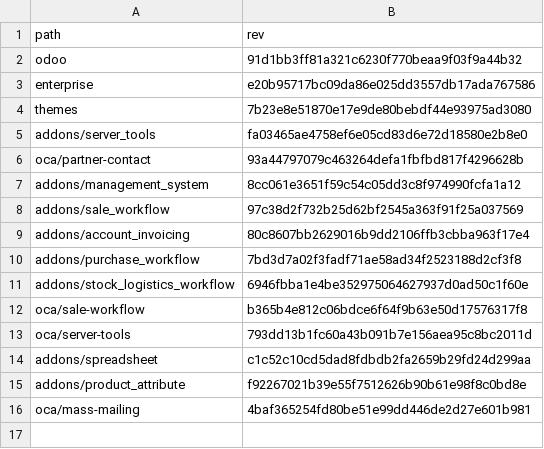
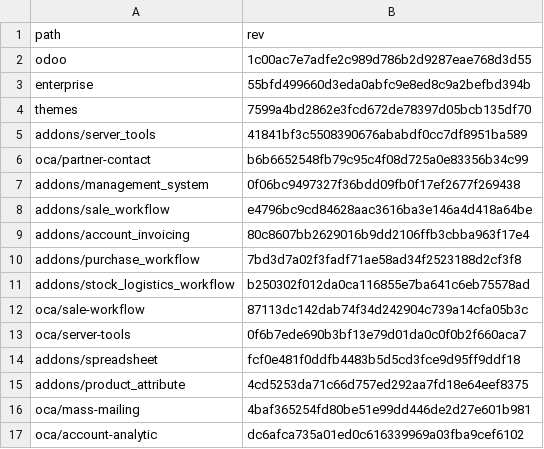
Before and after one commit to Mint-System/Odoo-Build, a CSV file: versions/19.0/.gitmodules.csv, drawn as a sheet.

Commit message:
feat(task): fix module variable typo and update git submodule references for version 19.0

```diff
--- a/versions/19.0/.gitmodules.csv
+++ b/versions/19.0/.gitmodules.csv
@@ -1,16 +1,17 @@
 path,rev
-odoo,91d1bb3ff81a321c6230f770beaa9f03f9a44b32
-enterprise,e20b95717bc09da86e025dd3557db17ada767586
-themes,7b23e8e51870e17e9de80bebdf44e93975ad3080
-addons/server_tools,fa03465ae4758ef6e05cd83d6e72d18580e2b8e0
-oca/partner-contact,93a44797079c463264defa1fbfbd817f4296628b
-addons/management_system,8cc061e3651f59c54c05dd3c8f974990fcfa1a12
-addons/sale_workflow,97c38d2f732b25d62bf2545a363f91f25a037569
+odoo,1c00ac7e7adfe2c989d786b2d9287eae768d3d55
+enterprise,55bfd499660d3eda0abfc9e8ed8c9a2befbd394b
+themes,7599a4bd2862e3fcd672de78397d05bcb135df70
+addons/server_tools,41841bf3c5508390676ababdf0cc7df8951ba589
+oca/partner-contact,b6b6652548fb79c95c4f08d725a0e83356b34c99
+addons/management_system,0f06bc9497327f36bdd09fb0f17ef2677f269438
+addons/sale_workflow,e4796bc9cd84628aac3616ba3e146a4d418a64be
 addons/account_invoicing,80c8607bb2629016b9dd2106ffb3cbba963f17e4
 addons/purchase_workflow,7bd3d7a02f3fadf71ae58ad34f2523188d2cf3f8
-addons/stock_logistics_workflow,6946fbba1e4be352975064627937d0ad50c1f60e
-oca/sale-workflow,b365b4e812c06bdce6f64f9b63e50d17576317f8
-oca/server-tools,793dd13b1fc60a43b091b7e156aea95c8bc2011d
-addons/spreadsheet,c1c52c10cd5dad8fdbdb2fa2659b29fd24d299aa
-addons/product_attribute,f92267021b39e55f7512626b90b61e98f8c0bd8e
+addons/stock_logistics_workflow,b250302f012da0ca116855e7ba641c6eb75578ad
+oca/sale-workflow,87113dc142dab74f34d242904c739a14cfa05b3c
+oca/server-tools,0f6b7ede690b3bf13e79d01da0c0f0b2f660aca7
+addons/spreadsheet,fcf0e481f0ddfb4483b5d5cd3fce9d95ff9ddf18
+addons/product_attribute,4cd5253da71c66d757ed292aa7fd18e64eef8375
 oca/mass-mailing,4baf365254fd80be51e99dd446de2d27e601b981
+oca/account-analytic,dc6afca735a01ed0c616339969a03fba9cef6102
```
Also changed, not shown: 2 other files.
